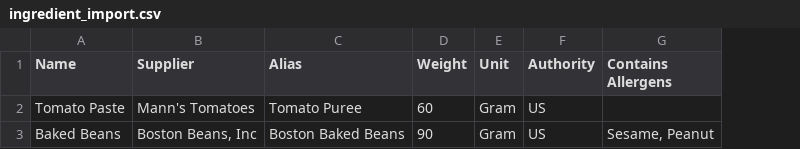
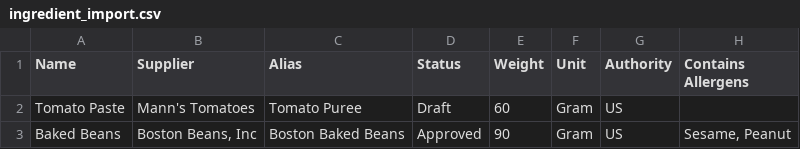
Before and after one commit to esha/genesis-foods-api-examples, a CSV file: src/genesis/ingredient_import.csv, drawn as a sheet; only a part is shown; the diff names each change by its address in the sheet, - before the commit and + after, or states it on an @@ line.

Commit message:
Adding in support for auto-approving ingredients

```diff
--- a/src/genesis/ingredient_import.csv
+++ b/src/genesis/ingredient_import.csv
+column D (Status), rows 2-3: Draft | Approved
```
Also changed, not shown: 1 other file.
